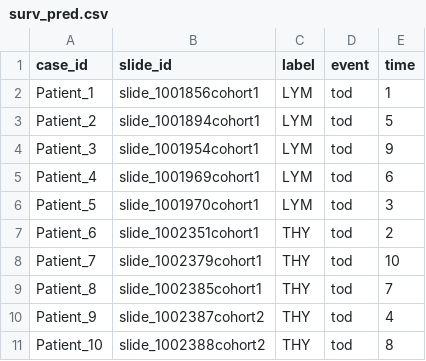
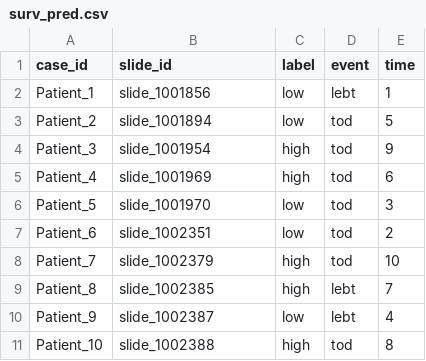
Before and after one commit to cagankpln/CCL-CLAM-Cox, a CSV file: dataset_csv/surv_pred.csv, drawn as a sheet.

```diff
--- a/dataset_csv/surv_pred.csv
+++ b/dataset_csv/surv_pred.csv
@@ -1,11 +1,11 @@
 case_id,slide_id,label,event,time
-Patient_1,slide_1001856cohort1,LYM,tod,1
-Patient_2,slide_1001894cohort1,LYM,tod,5
-Patient_3,slide_1001954cohort1,LYM,tod,9
-Patient_4,slide_1001969cohort1,LYM,tod,6
-Patient_5,slide_1001970cohort1,LYM,tod,3
-Patient_6,slide_1002351cohort1,THY,tod,2
-Patient_7,slide_1002379cohort1,THY,tod,10
-Patient_8,slide_1002385cohort1,THY,tod,7
-Patient_9,slide_1002387cohort2,THY,tod,4
-Patient_10,slide_1002388cohort2,THY,tod,8
+Patient_1,slide_1001856,low,lebt,1
+Patient_2,slide_1001894,low,tod,5
+Patient_3,slide_1001954,high,tod,9
+Patient_4,slide_1001969,high,tod,6
+Patient_5,slide_1001970,low,tod,3
+Patient_6,slide_1002351,low,tod,2
+Patient_7,slide_1002379,high,tod,10
+Patient_8,slide_1002385,high,lebt,7
+Patient_9,slide_1002387,low,lebt,4
+Patient_10,slide_1002388,high,tod,8
```
Also changed, not shown: heatmaps/process_lists/surv_pred.csv, 2 other files.
